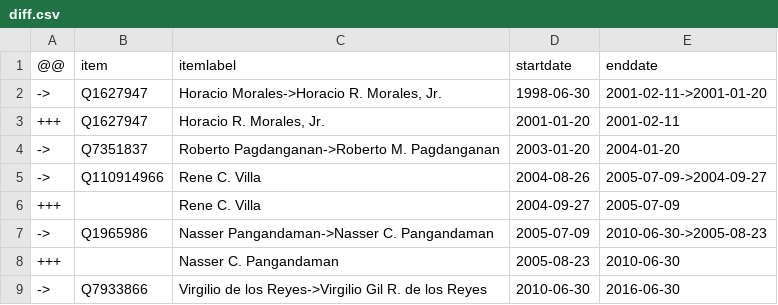
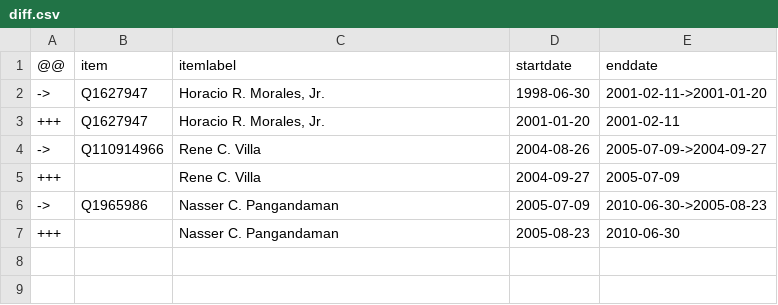
Before and after one commit to every-politician-scrapers/philippines-ministers, a CSV file: sources/agrarian-reform-secretary/diff.csv, drawn as a sheet.

Commit message:
refresh data

```diff
--- a/sources/agrarian-reform-secretary/diff.csv
+++ b/sources/agrarian-reform-secretary/diff.csv
@@ -1,9 +1,7 @@
 @@,item,itemlabel,startdate,enddate
-->,Q1627947,"Horacio Morales->Horacio R. Morales, Jr.",1998-06-30,2001-02-11->2001-01-20
+->,Q1627947,"Horacio R. Morales, Jr.",1998-06-30,2001-02-11->2001-01-20
 +++,Q1627947,"Horacio R. Morales, Jr.",2001-01-20,2001-02-11
-->,Q7351837,Roberto Pagdanganan->Roberto M. Pagdanganan,2003-01-20,2004-01-20
 ->,Q110914966,Rene C. Villa,2004-08-26,2005-07-09->2004-09-27
 +++,,Rene C. Villa,2004-09-27,2005-07-09
-->,Q1965986,Nasser Pangandaman->Nasser C. Pangandaman,2005-07-09,2010-06-30->2005-08-23
+->,Q1965986,Nasser C. Pangandaman,2005-07-09,2010-06-30->2005-08-23
 +++,,Nasser C. Pangandaman,2005-08-23,2010-06-30
-->,Q7933866,Virgilio de los Reyes->Virgilio Gil R. de los Reyes,2010-06-30,2016-06-30
```
Also changed, not shown: sources/agrarian-reform-secretary/wikidata.csv.
